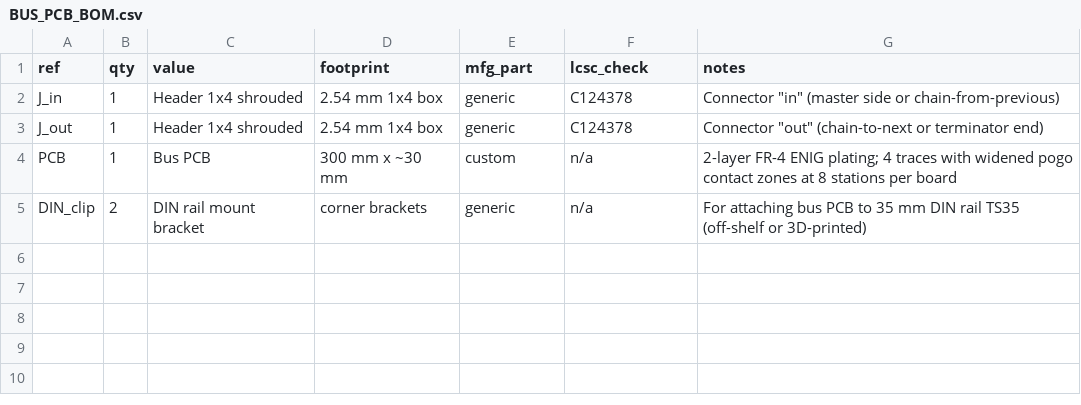
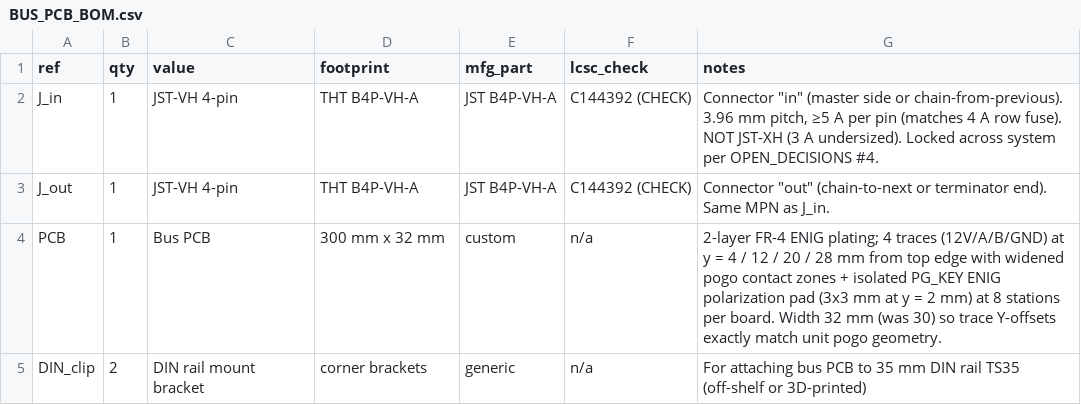
Before and after one commit to lvschouwen/split-flap, a CSV file: PCB/v2/BUS_PCB_BOM.csv, drawn as a sheet.

```diff
--- a/PCB/v2/BUS_PCB_BOM.csv
+++ b/PCB/v2/BUS_PCB_BOM.csv
@@ -1,5 +1,5 @@
 ref,qty,value,footprint,mfg_part,lcsc_check,notes
-J_in,1,Header 1x4 shrouded,2.54 mm 1x4 box,generic,C124378,Connector "in" (master side or chain-from-previous)
-J_out,1,Header 1x4 shrouded,2.54 mm 1x4 box,generic,C124378,Connector "out" (chain-to-next or terminator end)
-PCB,1,Bus PCB,300 mm x ~30 mm,custom,n/a,2-layer FR-4 ENIG plating; 4 traces with widened pogo contact zones at 8 stations per board
+J_in,1,JST-VH 4-pin,THT B4P-VH-A,JST B4P-VH-A,C144392 (CHECK),"Connector ""in"" (master side or chain-from-previous). 3.96 mm pitch, ≥5 A per pin (matches 4 A row fuse). NOT JST-XH (3 A undersized). Locked across system per OPEN_DECISIONS #4."
+J_out,1,JST-VH 4-pin,THT B4P-VH-A,JST B4P-VH-A,C144392 (CHECK),"Connector ""out"" (chain-to-next or terminator end). Same MPN as J_in."
+PCB,1,Bus PCB,300 mm x 32 mm,custom,n/a,2-layer FR-4 ENIG plating; 4 traces (12V/A/B/GND) at y = 4 / 12 / 20 / 28 mm from top edge with widened pogo contact zones + isolated PG_KEY ENIG polarization pad (3x3 mm at y = 2 mm) at 8 stations per board. Width 32 mm (was 30) so trace Y-offsets exactly match unit pogo geometry.
 DIN_clip,2,DIN rail mount bracket,corner brackets,generic,n/a,For attaching bus PCB to 35 mm DIN rail TS35 (off-shelf or 3D-printed)
```
Also changed, not shown: PCB/v2/MASTER_BOM.csv, PCB/v2/UNIT_BOM.csv, 11 other files.
